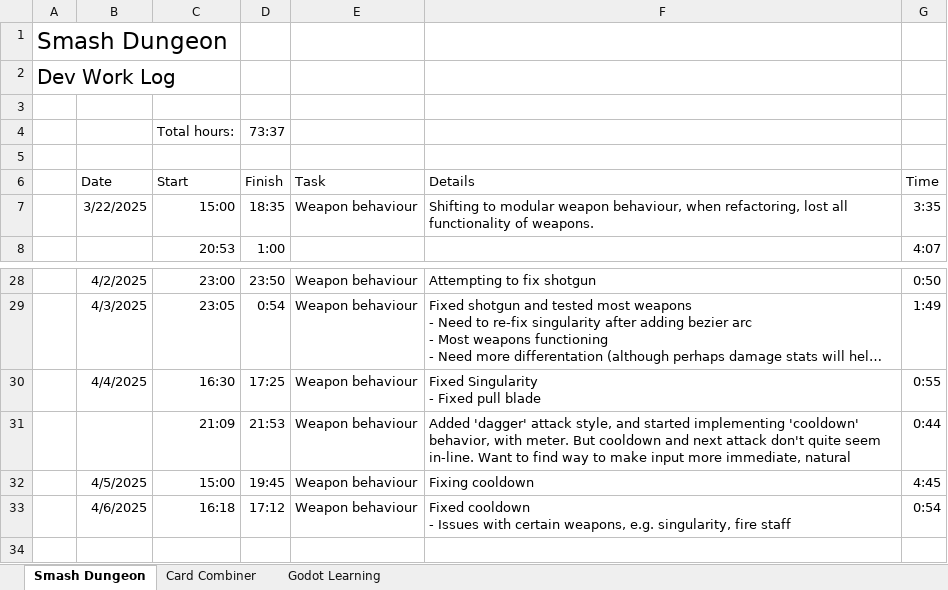
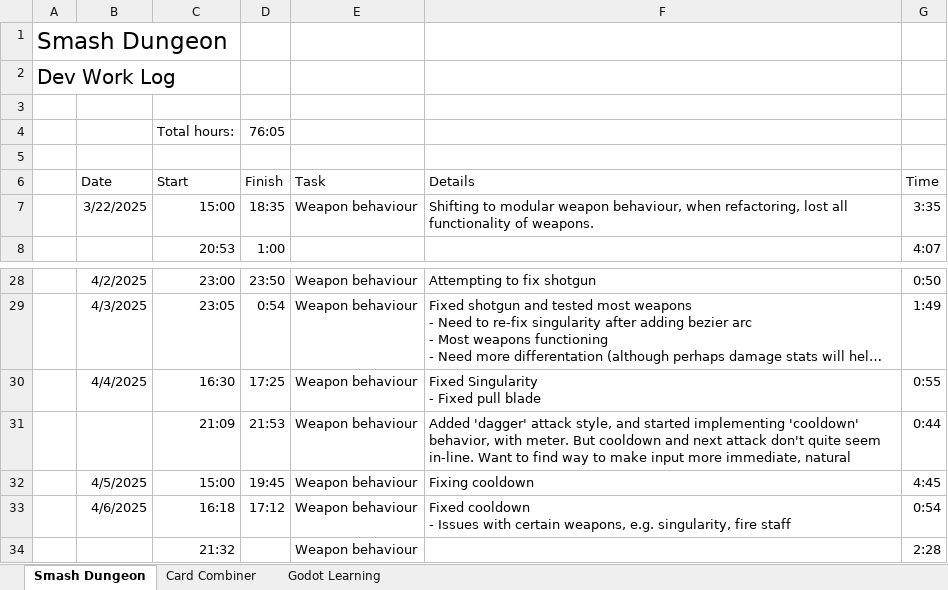
Before and after one commit to adam-j-s/dungeonsmash, an Excel workbook: SD_WorkLog.xlsx, sheet Smash Dungeon, drawn as a sheet; only a part is shown, gaps mark what is left out; long unchanged cells end in …; values as stored, in another font and other column widths than the file's, no borders; table styles not drawn; the diff names each change by its address in the sheet, - before the commit and + after, or states it on an @@ line.

Commit message:
Fixed weapon cooldown issues

```diff
--- a/SD_WorkLog.xlsx (sheet Smash Dungeon)
+++ b/SD_WorkLog.xlsx (sheet Smash Dungeon)
-D4 (Finish): 73:37
+D4 (Finish): 76:05
+row 34:  |  | 21:32 |  | Weapon behaviour |  | 2:28
```
Also changed, not shown: 6 other files.
